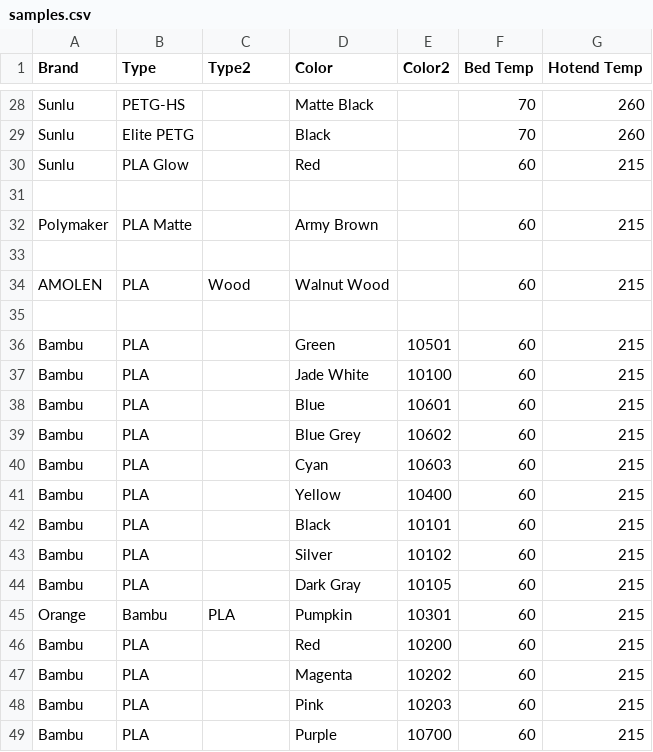
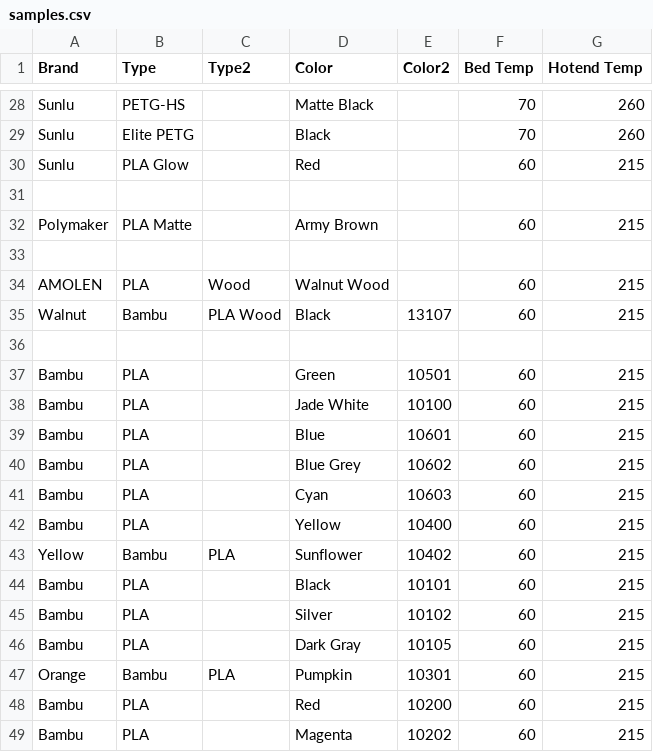
Before and after one commit to ppwaskie/filament_samples, a CSV file: samples.csv, drawn as a sheet; only a part is shown, gaps mark what is left out; the shorter side is filled out with more unchanged rows.

Commit message:
wood and pla: Add two more filaments to the running list...

```diff
--- a/samples.csv
+++ b/samples.csv
@@ -34,2 +34,3 @@ Polymaker,PLA Matte,,Army Brown,,60,215
 AMOLEN,PLA,Wood,Walnut Wood,,60,215
+Walnut,Bambu,PLA Wood,Black,13107,60,215
 
@@ -41,2 +42,3 @@ Bambu,PLA,,Cyan,10603,60,215
 Bambu,PLA,,Yellow,10400,60,215
+Yellow,Bambu,PLA,Sunflower,10402,60,215
 Bambu,PLA,,Black,10101,60,215
```
Also changed, not shown: 2 other files.
